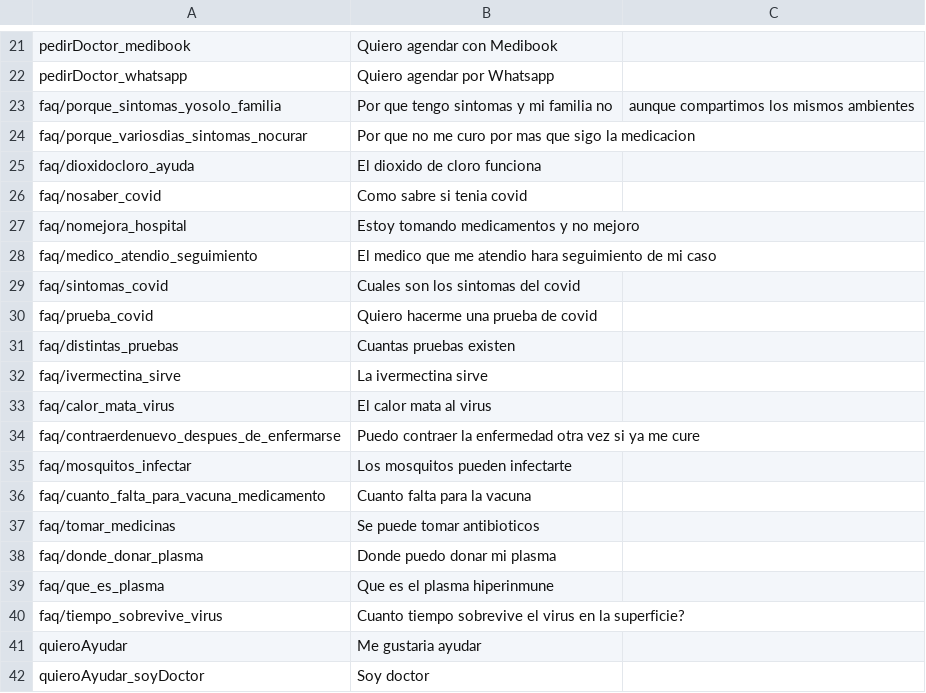
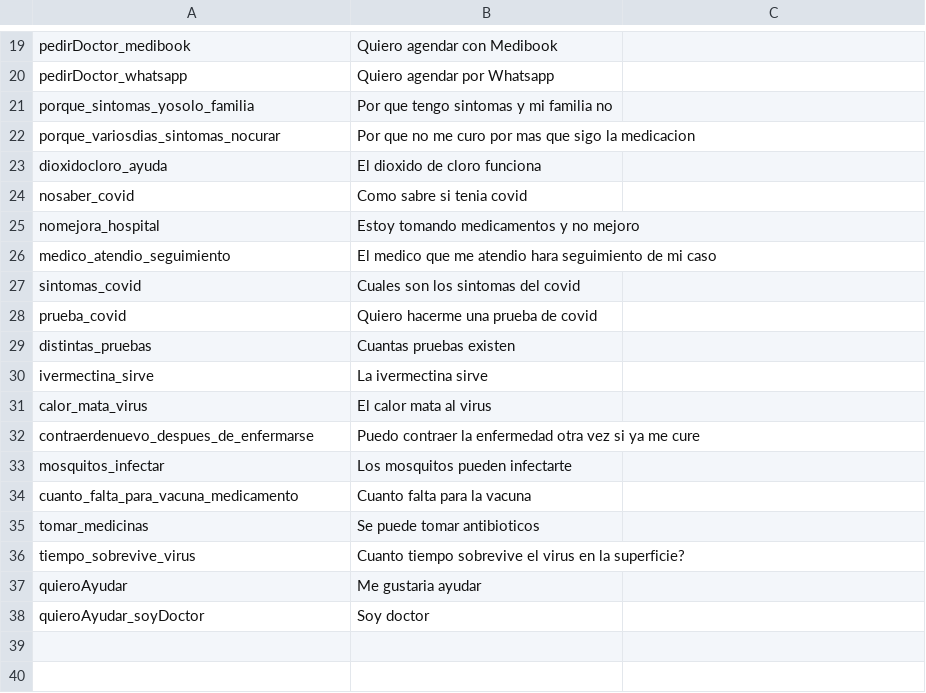
Before and after one commit to Huascar321/ProyectoAlicia, a CSV file: intent_mapping.csv, drawn as a sheet; only a part is shown, gaps mark what is left out; the diff covers the shown part only.

```diff
--- a/intent_mapping.csv
+++ b/intent_mapping.csv
@@ -22,20 +20,18 @@ pedirDoctor_medibook,Quiero agendar con Medibook
 pedirDoctor_whatsapp,Quiero agendar por Whatsapp
-faq/porque_sintomas_yosolo_familia,Por que tengo sintomas y mi familia no, aunque compartimos los mismos ambientes
-faq/porque_variosdias_sintomas_nocurar,Por que no me curo por mas que sigo la medicacion
-faq/dioxidocloro_ayuda,El dioxido de cloro funciona
-faq/nosaber_covid,Como sabre si tenia covid
-faq/nomejora_hospital,Estoy tomando medicamentos y no mejoro
-faq/medico_atendio_seguimiento,El medico que me atendio hara seguimiento de mi caso
-faq/sintomas_covid,Cuales son los sintomas del covid
-faq/prueba_covid,Quiero hacerme una prueba de covid
-faq/distintas_pruebas,Cuantas pruebas existen
-faq/ivermectina_sirve,La ivermectina sirve
-faq/calor_mata_virus,El calor mata al virus
-faq/contraerdenuevo_despues_de_enfermarse,Puedo contraer la enfermedad otra vez si ya me cure
-faq/mosquitos_infectar,Los mosquitos pueden infectarte
-faq/cuanto_falta_para_vacuna_medicamento,Cuanto falta para la vacuna
-faq/tomar_medicinas,Se puede tomar antibioticos
-faq/donde_donar_plasma,Donde puedo donar mi plasma
-faq/que_es_plasma,Que es el plasma hiperinmune
-faq/tiempo_sobrevive_virus,Cuanto tiempo sobrevive el virus en la superficie?
+porque_sintomas_yosolo_familia,Por que tengo sintomas y mi familia no
+porque_variosdias_sintomas_nocurar,Por que no me curo por mas que sigo la medicacion
+dioxidocloro_ayuda,El dioxido de cloro funciona
+nosaber_covid,Como sabre si tenia covid
+nomejora_hospital,Estoy tomando medicamentos y no mejoro
+medico_atendio_seguimiento,El medico que me atendio hara seguimiento de mi caso
+sintomas_covid,Cuales son los sintomas del covid
+prueba_covid,Quiero hacerme una prueba de covid
+distintas_pruebas,Cuantas pruebas existen
+ivermectina_sirve,La ivermectina sirve
+calor_mata_virus,El calor mata al virus
+contraerdenuevo_despues_de_enfermarse,Puedo contraer la enfermedad otra vez si ya me cure
+mosquitos_infectar,Los mosquitos pueden infectarte
+cuanto_falta_para_vacuna_medicamento,Cuanto falta para la vacuna
+tomar_medicinas,Se puede tomar antibioticos
+tiempo_sobrevive_virus,Cuanto tiempo sobrevive el virus en la superficie?
 quieroAyudar,Me gustaria ayudar
```
Also changed, not shown: 2 removed rows and 7 edited cells elsewhere in this file, 4 other files.
